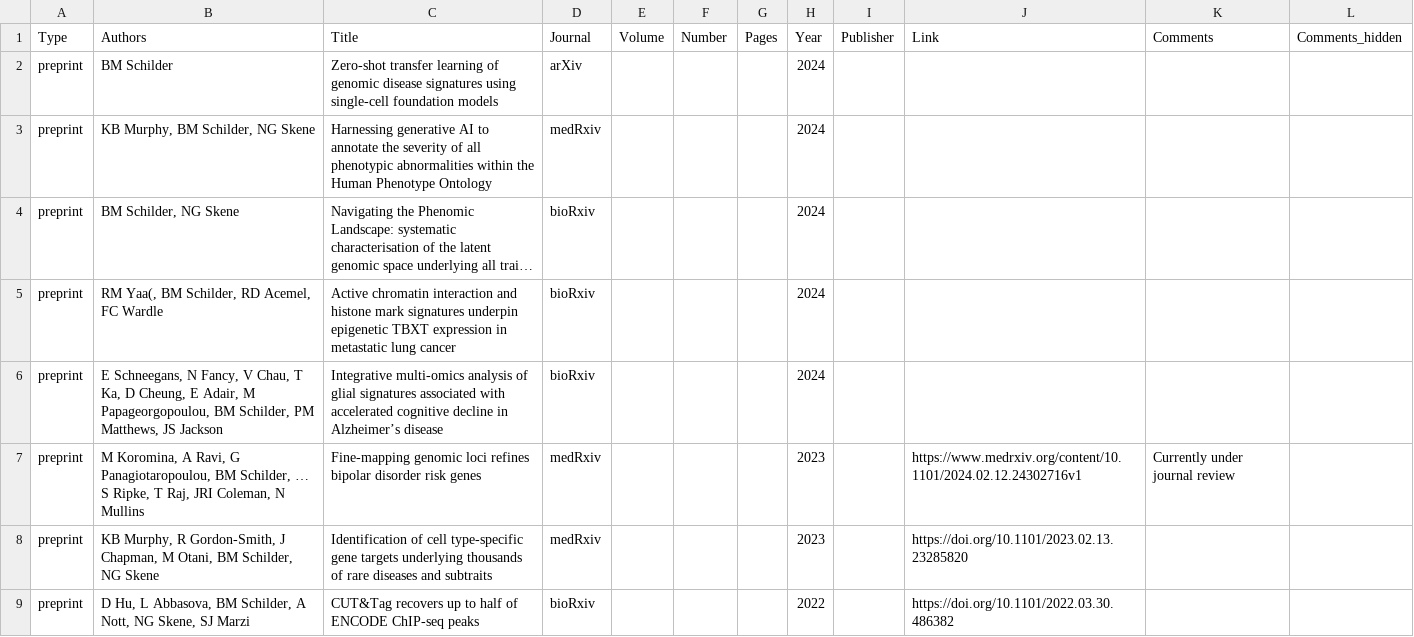
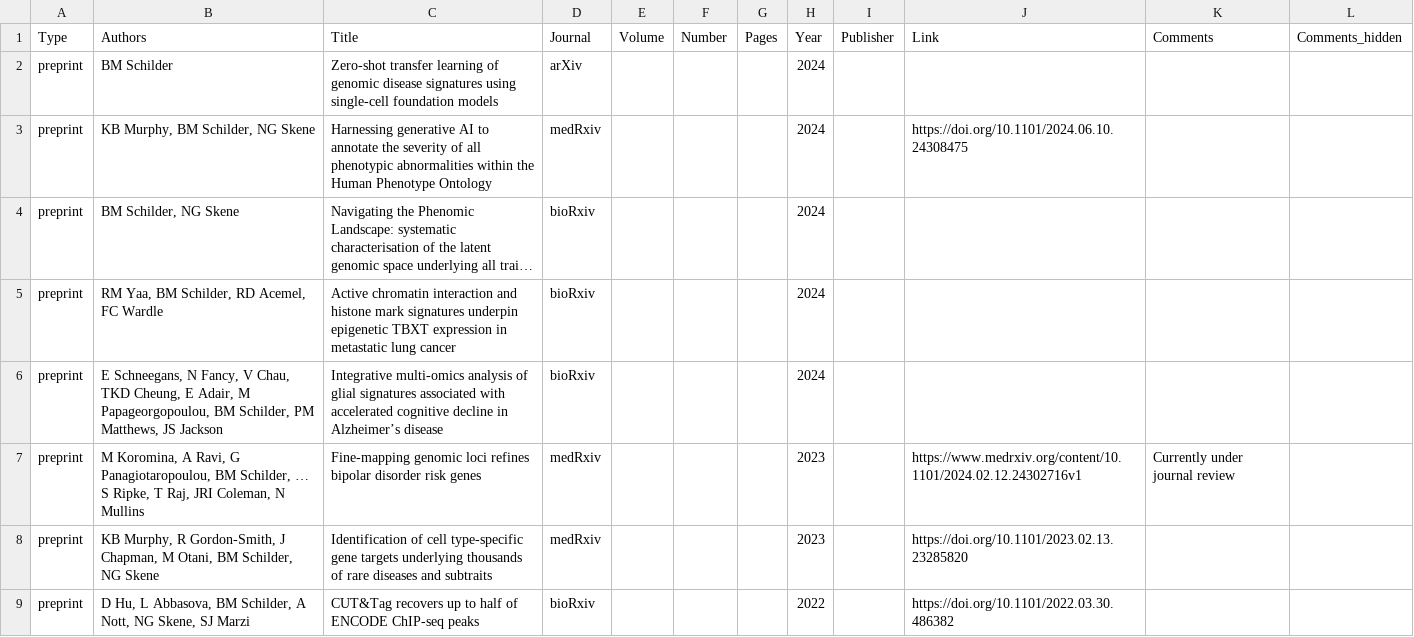
Before and after one commit to bschilder/CV, a CSV file: cv_data/publications.csv, drawn as a sheet; only a part is shown; long unchanged cells end in …; the diff names each change by its address in the sheet, - before the commit and + after, or states it on an @@ line.

```diff
--- a/cv_data/publications.csv
+++ b/cv_data/publications.csv
-J3 (Link): (empty)
+J3 (Link): https://doi.org/10.1101/2024.06.10.24308475
-B5 (Authors): RM Yaa(, BM Schilder, RD Acemel, FC Wardle
+B5 (Authors): RM Yaa, BM Schilder, RD Acemel, FC Wardle
-B6 (Authors): …V Chau, T Ka, D Cheung, E…
+B6 (Authors): …V Chau, TKD Cheung, E…
```
Also changed, not shown: 5 other files.
